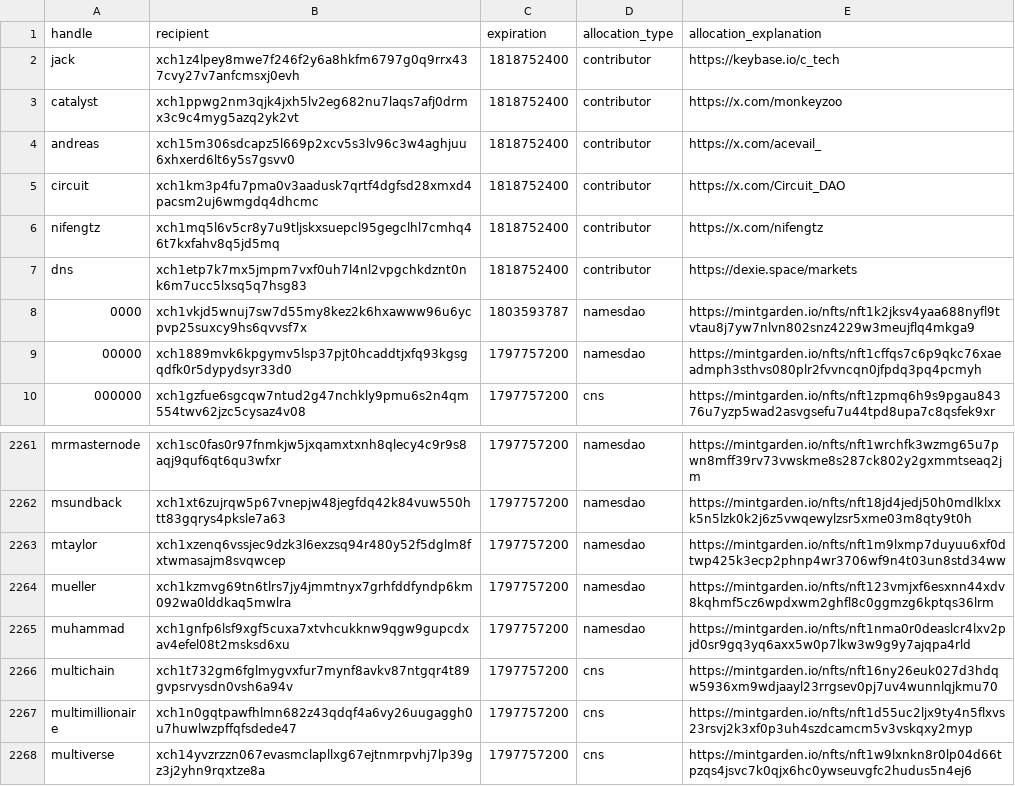
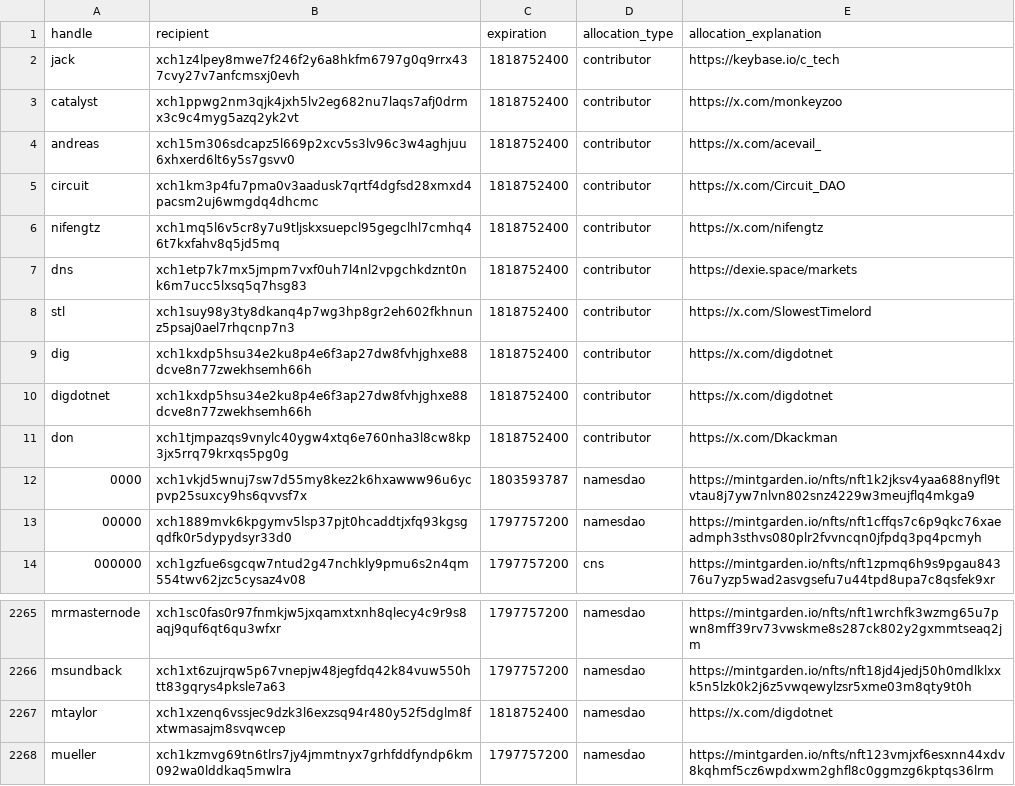
Before and after one commit to Yakuhito/nfts, a CSV file: premine.csv, drawn as a sheet; only a part is shown, gaps mark what is left out; the shorter side is filled out with more unchanged rows.

```diff
--- a/premine.csv
+++ b/premine.csv
@@ -7,2 +7,6 @@ nifengtz,xch1mq5l6v5cr8y7u9tljskxsuepcl95gegclhl7cmhq46t7kxfahv8q5jd5mq,18187524
 dns,xch1etp7k7mx5jmpm7vxf0uh7l4nl2vpgchkdznt0nk6m7ucc5lxsq5q7hsg83,1818752400,contributor,https://dexie.space/markets
+stl,xch1suy98y3ty8dkanq4p7wg3hp8gr2eh602fkhnunz5psaj0ael7rhqcnp7n3,1818752400,contributor,https://x.com/SlowestTimelord
+dig,xch1kxdp5hsu34e2ku8p4e6f3ap27dw8fvhjghxe88dcve8n77zwekhsemh66h,1818752400,contributor,https://x.com/digdotnet
+digdotnet,xch1kxdp5hsu34e2ku8p4e6f3ap27dw8fvhjghxe88dcve8n77zwekhsemh66h,1818752400,contributor,https://x.com/digdotnet
+don,xch1tjmpazqs9vnylc40ygw4xtq6e760nha3l8cw8kp3jx5rrq79krxqs5pg0g,1818752400,contributor,https://x.com/Dkackman
 0000,xch1vkjd5wnuj7sw7d55my8kez2k6hxawww96u6ycpvp25suxcy9hs6qvvsf7x,1803593787,namesdao,https://mintgarden.io/nfts/nft1k2jksv4yaa688nyfl9tvtau8j7yw7nlvn802snz4229w3meujflq4mkga9
@@ -2262,3 +2266,3 @@ mrmasternode,xch1sc0fas0r97fnmkjw5jxqamxtxnh8qlecy4c9r9s8aqj9quf6qt6qu3wfxr,1797
 msundback,xch1xt6zujrqw5p67vnepjw48jegfdq42k84vuw550htt83gqrys4pksle7a63,1797757200,namesdao,https://mintgarden.io/nfts/nft18jd4jedj50h0mdlklxxk5n5lzk0k2j6z5vwqewylzsr5xme03m8qty9t0h
-mtaylor,xch1xzenq6vssjec9dzk3l6exzsq94r480y52f5dglm8fxtwmasajm8svqwcep,1797757200,namesdao,https://mintgarden.io/nfts/nft1m9lxmp7duyuu6xf0dtwp425k3ecp2phnp4wr3706wf9n4t03un8std34ww
+mtaylor,xch1xzenq6vssjec9dzk3l6exzsq94r480y52f5dglm8fxtwmasajm8svqwcep,1818752400,namesdao,https://x.com/digdotnet
 mueller,xch1kzmvg69tn6tlrs7jy4jmmtnyx7grhfddfyndp6km092wa0lddkaq5mwlra,1797757200,namesdao,https://mintgarden.io/nfts/nft123vmjxf6esxnn44xdv8kqhmf5cz6wpdxwm2ghfl8c0ggmzg6kptqs36lrm
```
Also changed, not shown: contributor-extensions.csv, contributor-premine.csv.
